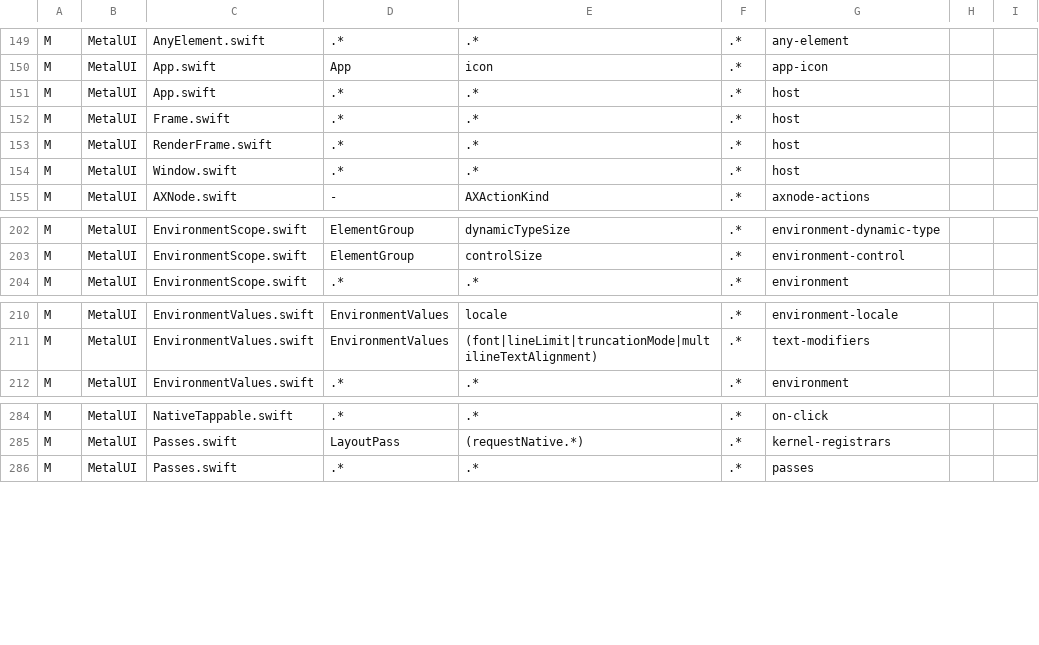
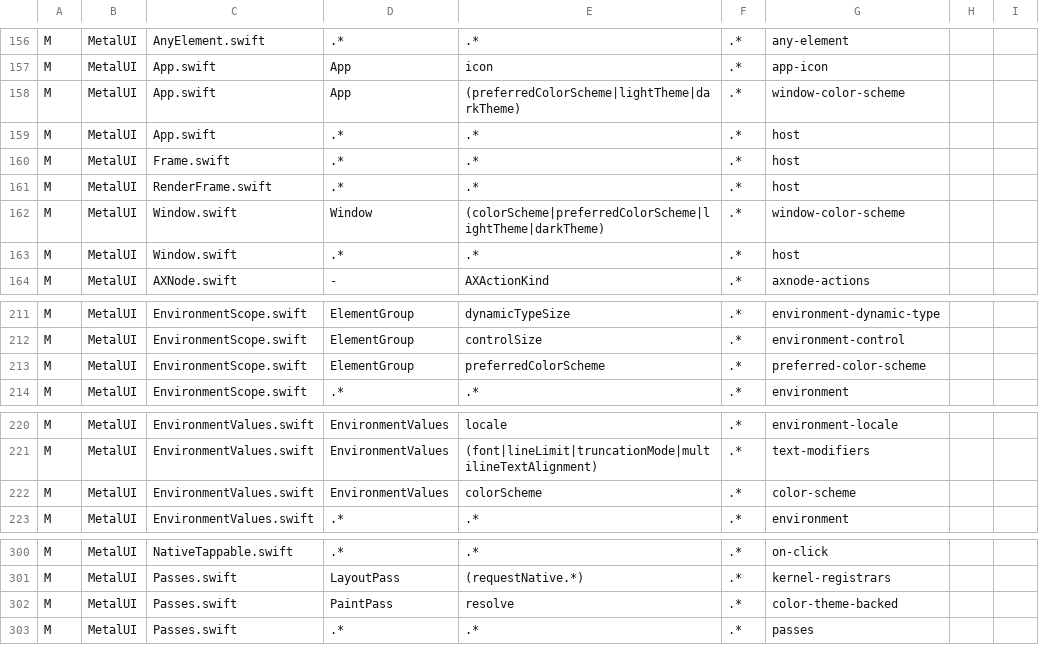
Before and after one commit to mburger89/MetalUI, a TSV file: docs/probes/closeout-inventory-map.tsv, drawn as a sheet; only a part is shown, gaps mark what is left out; the diff covers the shown part only.

```diff
--- a/docs/probes/closeout-inventory-map.tsv
+++ b/docs/probes/closeout-inventory-map.tsv
@@ -150,2 +157,3 @@ M	MetalUI	AnyElement.swift	.*	.*	.*	any-element
 M	MetalUI	App.swift	App	icon	.*	app-icon
+M	MetalUI	App.swift	App	(preferredColorScheme|lightTheme|darkTheme)	.*	window-color-scheme
 M	MetalUI	App.swift	.*	.*	.*	host
@@ -153,2 +161,3 @@ M	MetalUI	Frame.swift	.*	.*	.*	host
 M	MetalUI	RenderFrame.swift	.*	.*	.*	host
+M	MetalUI	Window.swift	Window	(colorScheme|preferredColorScheme|lightTheme|darkTheme)	.*	window-color-scheme
 M	MetalUI	Window.swift	.*	.*	.*	host
@@ -203,2 +212,3 @@ M	MetalUI	EnvironmentScope.swift	ElementGroup	dynamicTypeSize	.*	environment-dyn
 M	MetalUI	EnvironmentScope.swift	ElementGroup	controlSize	.*	environment-control
+M	MetalUI	EnvironmentScope.swift	ElementGroup	preferredColorScheme	.*	preferred-color-scheme
 M	MetalUI	EnvironmentScope.swift	.*	.*	.*	environment
@@ -211,2 +221,3 @@ M	MetalUI	EnvironmentValues.swift	EnvironmentValues	locale	.*	environment-locale
 M	MetalUI	EnvironmentValues.swift	EnvironmentValues	(font|lineLimit|truncationMode|multilineTextAlignment)	.*	text-modifiers
+M	MetalUI	EnvironmentValues.swift	EnvironmentValues	colorScheme	.*	color-scheme
 M	MetalUI	EnvironmentValues.swift	.*	.*	.*	environment
@@ -285,2 +301,3 @@ M	MetalUI	NativeTappable.swift	.*	.*	.*	on-click
 M	MetalUI	Passes.swift	LayoutPass	(requestNative.*)	.*	kernel-registrars
+M	MetalUI	Passes.swift	PaintPass	resolve	.*	color-theme-backed
 M	MetalUI	Passes.swift	.*	.*	.*	passes
```
Also changed, not shown: 14 added rows and 5 edited cells elsewhere in this file, 6 other files.
